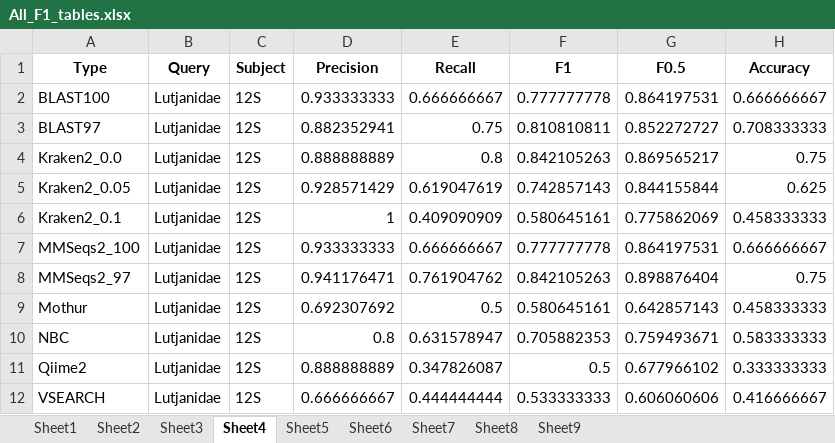
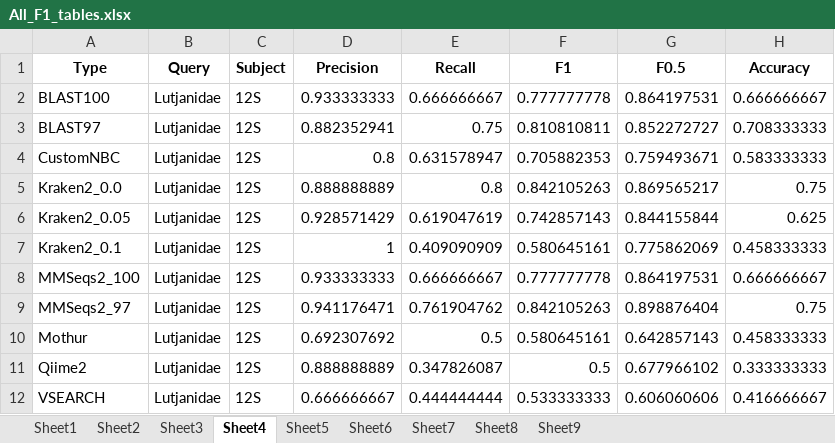
Before and after one commit to Computational-Biology-OceanOmics/OceanOmics-classifier-comparison, an Excel workbook: results/tables/All_F1_tables.xlsx, sheet Sheet4, drawn as a sheet; values as stored, in another font and other column widths than the file's, no borders; removed rows and columns are numbered as before the commit, all else as after; the diff names each change by its address in the sheet, - before the commit and + after, or states it on an @@ line.

```diff
--- a/results/tables/All_F1_tables.xlsx (sheet Sheet4)
+++ b/results/tables/All_F1_tables.xlsx (sheet Sheet4)
+row 4: CustomNBC | Lutjanidae | 12S | 0.8 | 0.631578947 | 0.705882353 | 0.759493671 | 0.583333333
-row 10: NBC | Lutjanidae | 12S | 0.8 | 0.631578947 | 0.705882353 | 0.759493671 | 0.583333333
```
Also changed, not shown: sheet Sheet5, sheet Sheet8, sheet Sheet7, sheet Sheet3, sheet Sheet2, results/tables/Counted_correctness.xlsx, results/tables/Error_types_table.xlsx, 20 other files.
